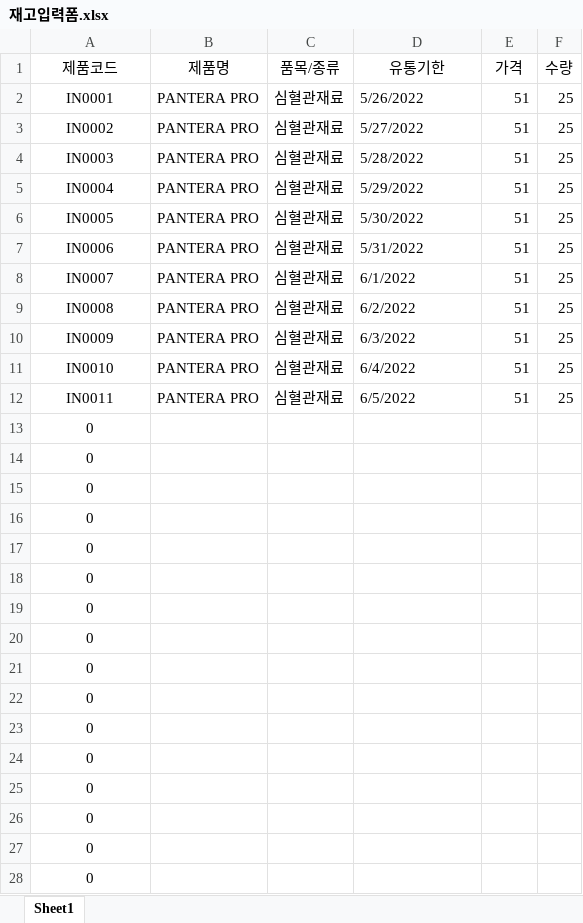
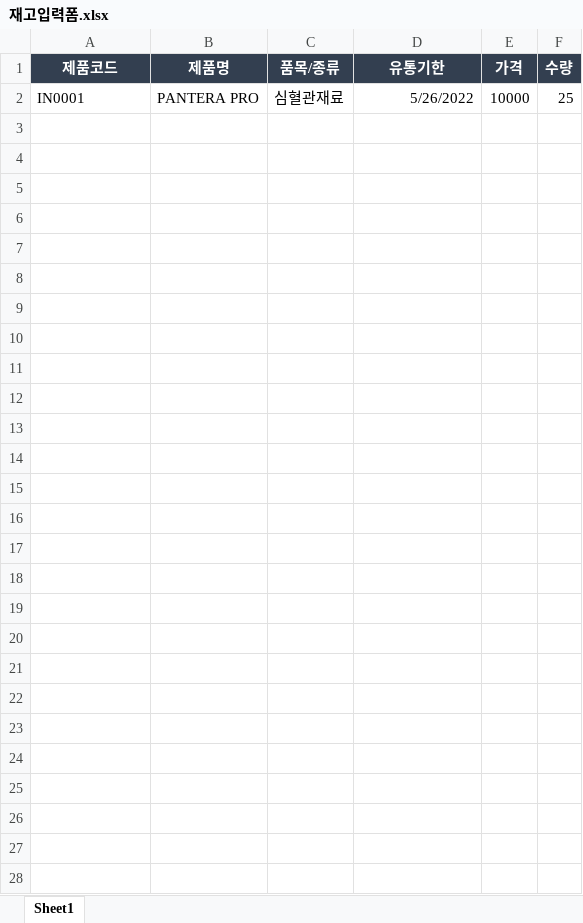
Before and after one commit to jsung95/easy_project, an Excel workbook: EasyProject/ExcelFile/재고입력폼.xlsx, sheet Sheet1, drawn as a sheet; values as stored, in another font and other column widths than the file's, no borders; conditional formats and table styles not drawn; the diff names each change by its address in the sheet, - before the commit and + after, or states it on an @@ line.

```diff
--- a/EasyProject/ExcelFile/재고입력폼.xlsx (sheet Sheet1)
+++ b/EasyProject/ExcelFile/재고입력폼.xlsx (sheet Sheet1)
@@ A1:F1 fill: none → #333F50, bold: off → on, text colour: black → #FFFFFF @@
-A2 alignment: center
+A2 alignment: left
-D2 alignment: left
+D2 alignment: right
-E2 (가격): 51
+E2 (가격): 10000
-row 3: IN0002 | PANTERA PRO | 심혈관재료 | 5/27/2022 | 51 | 25
-row 4: IN0003 | PANTERA PRO | 심혈관재료 | 5/28/2022 | 51 | 25
-row 5: IN0004 | PANTERA PRO | 심혈관재료 | 5/29/2022 | 51 | 25
-row 6: IN0005 | PANTERA PRO | 심혈관재료 | 5/30/2022 | 51 | 25
-row 7: IN0006 | PANTERA PRO | 심혈관재료 | 5/31/2022 | 51 | 25
-row 8: IN0007 | PANTERA PRO | 심혈관재료 | 6/1/2022 | 51 | 25
-row 9: IN0008 | PANTERA PRO | 심혈관재료 | 6/2/2022 | 51 | 25
-row 10: IN0009 | PANTERA PRO | 심혈관재료 | 6/3/2022 | 51 | 25
-row 11: IN0010 | PANTERA PRO | 심혈관재료 | 6/4/2022 | 51 | 25
-row 12: IN0011 | PANTERA PRO | 심혈관재료 | 6/5/2022 | 51 | 25
-row 13: 0
-row 14: 0
-row 15: 0
-row 16: 0
-row 17: 0
-row 18: 0
-row 19: 0
-row 20: 0
-row 21: 0
-row 22: 0
-row 23: 0
-row 24: 0
-row 25: 0
-row 26: 0
-row 27: 0
-row 28: 0
```
Also changed, not shown: 4 other files.
